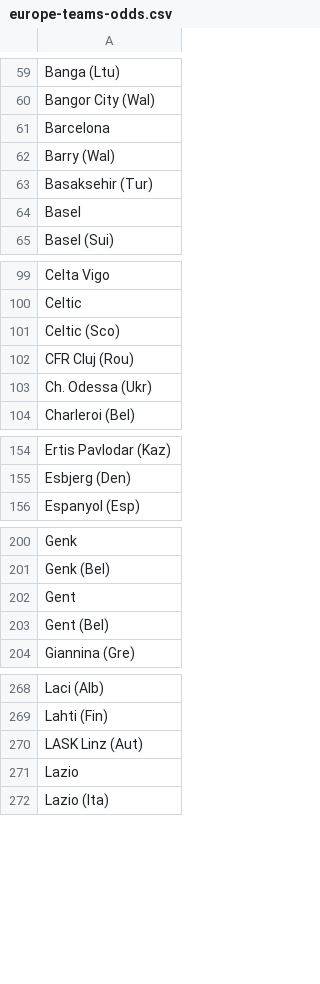
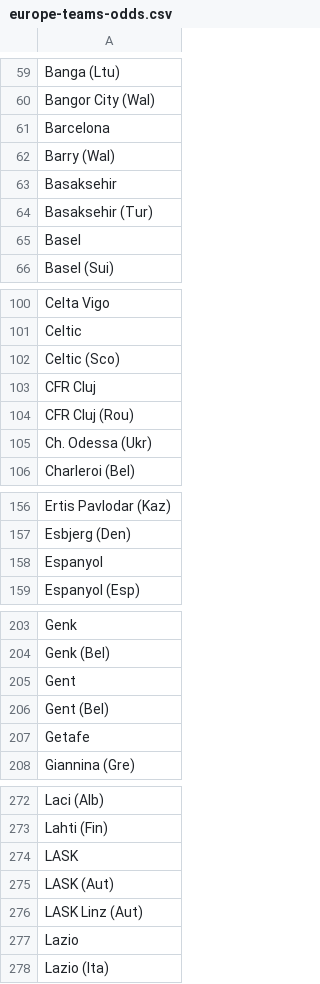
Before and after one commit to ryanvmenezes/champions-league-winprob, a CSV file: data-get/assemble/teams/europe-teams-odds.csv, drawn as a sheet; only a part is shown, gaps mark what is left out; the diff covers the shown part only; the diff names each change by its address in the sheet, - before the commit and + after, or states it on an @@ line.

```diff
--- a/data-get/assemble/teams/europe-teams-odds.csv
+++ b/data-get/assemble/teams/europe-teams-odds.csv
+row 63: Basaksehir
+row 103: CFR Cluj
+row 158: Espanyol
+row 207: Getafe
+row 274: LASK
+row 275: LASK (Aut)
```
Also changed, not shown: 2 added rows elsewhere in this file, data-get/assemble/teams/europe-teams-fbref.csv, data-get/assemble/teams/joining-progress.csv, 1 other file.
